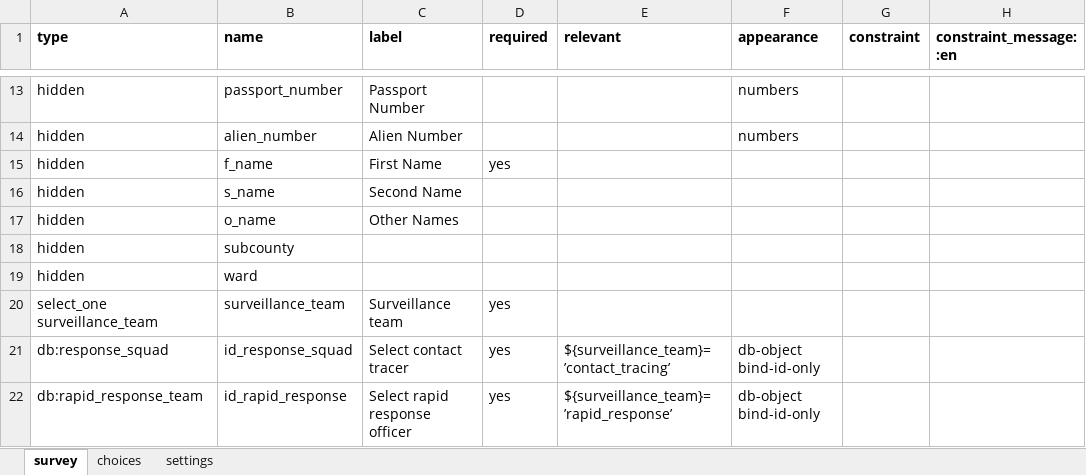
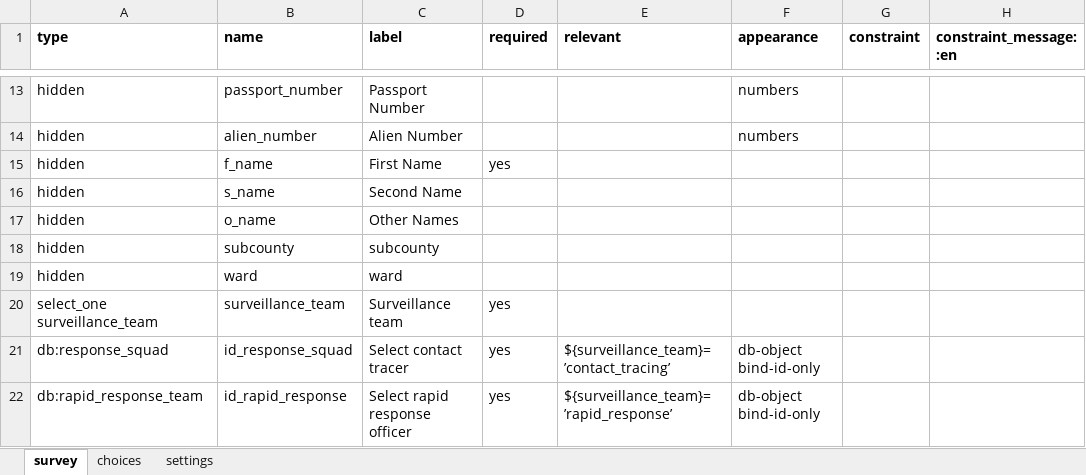
Before and after one commit to oyierp/Bodaboda_Test, an Excel workbook: config-boda-moh-ke-master/forms/contact/forwarded_case-edit.xlsx, sheet survey, drawn as a sheet; only a part is shown, gaps mark what is left out; values as stored, in another font and other column widths than the file's, no borders; conditional formats not drawn; the diff names each change by its address in the sheet, - before the commit and + after, or states it on an @@ line.

```diff
--- a/config-boda-moh-ke-master/forms/contact/forwarded_case-edit.xlsx (sheet survey)
+++ b/config-boda-moh-ke-master/forms/contact/forwarded_case-edit.xlsx (sheet survey)
-C18 (label): (empty)
+C18 (label): subcounty
-C19 (label): (empty)
+C19 (label): ward
```
Also changed, not shown: config-boda-moh-ke-master/forms/contact/forwarded_case-create.xlsx.
